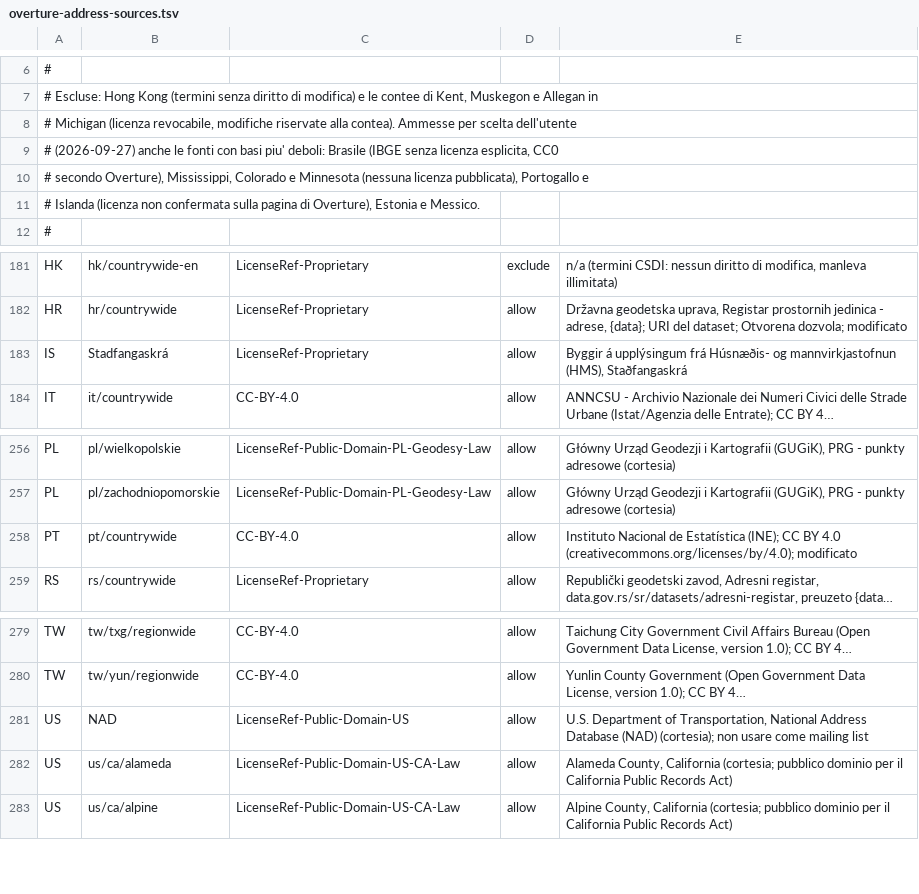
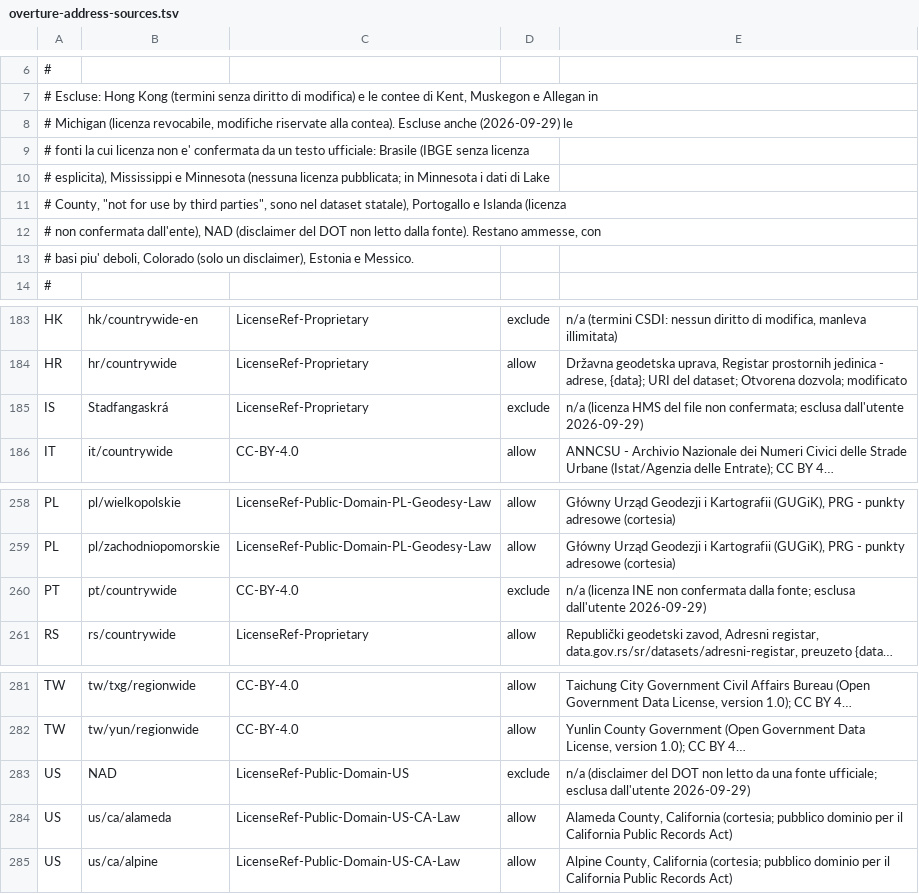
Before and after one commit to miracle091/pocket-travel, a TSV file: tools/data-pipeline/overture-address-sources.tsv, drawn as a sheet; only a part is shown, gaps mark what is left out; long unchanged cells end in …; addresses are those after the commit; the diff covers the shown part only; the diff names each change by its address in the sheet, - before the commit and + after, or states it on an @@ line.

```diff
--- a/tools/data-pipeline/overture-address-sources.tsv
+++ b/tools/data-pipeline/overture-address-sources.tsv
-A8: …alla contea). Ammesse per scelta dell'utente
+A8: …alla contea). Escluse anche (2026-09-29) le
-A9: # (2026-09-27) anche le fonti con basi piu' deboli: Brasile (IBGE senza licenza esplicita, CC0
+A9: # fonti la cui licenza non e' confermata da un testo ufficiale: Brasile (IBGE senza licenza
-A10: # secondo Overture), Mississippi, Colorado e Minnesota (nessuna licenza pubblicata), Portogallo e
+A10: # esplicita), Mississippi e Minnesota (nessuna licenza pubblicata; in Minnesota i dati di Lake
-A11: # Islanda (licenza non confermata sulla pagina di Overture), Estonia e Messico.
+A11: # County, "not for use by third parties", sono nel dataset statale), Portogallo e Islanda (licenza
+row 12: # non confermata dall'ente), NAD (disclaimer del DOT non letto dalla fonte). Restano ammesse, con
+row 13: # basi piu' deboli, Colorado (solo un disclaimer), Estonia e Messico.
-D185: allow
+D185: exclude
-E185: Byggir á upplýsingum frá Húsnæðis- og mannvirkjastofnun (HMS), Staðfangaskrá
+E185: n/a (licenza HMS del file non confermata; esclusa dall'utente 2026-09-29)
-D260: allow
+D260: exclude
-E260: Instituto Nacional de Estatística (INE); CC BY 4.0 (creativecommons.org/licenses/by/4.0); modificato
+E260: n/a (licenza INE non confermata dalla fonte; esclusa dall'utente 2026-09-29)
-D283: allow
+D283: exclude
-E283: U.S. Department of Transportation, National Address Database (NAD) (cortesia); non usare come mailing list
+E283: n/a (disclaimer del DOT non letto da una fonte ufficiale; esclusa dall'utente 2026-09-29)
```
Also changed, not shown: 110 edited cells elsewhere in this file.
